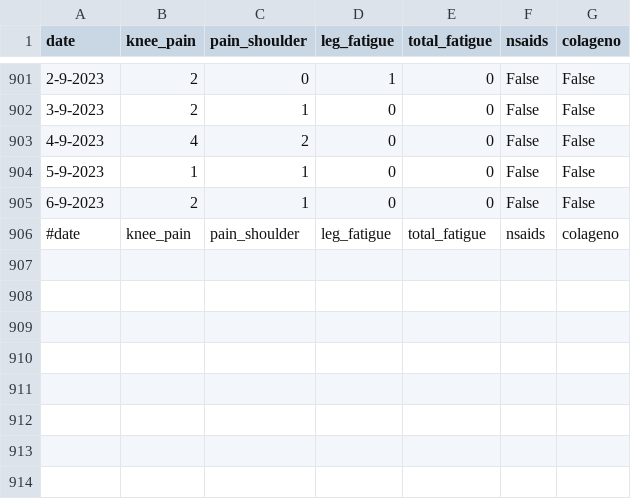
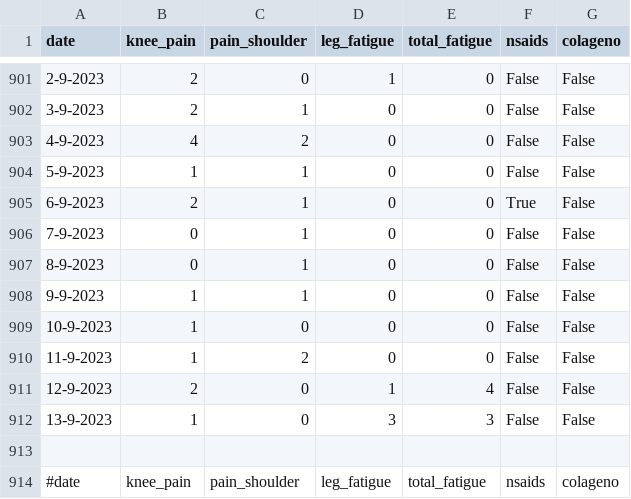
Before and after one commit to cmougan/knee, a CSV file: data/pain.csv, drawn as a sheet; only a part is shown, gaps mark what is left out.

```diff
--- a/data/pain.csv
+++ b/data/pain.csv
@@ -904,3 +904,11 @@ date,knee_pain,pain_shoulder, leg_fatigue, total_fatigue, nsaids, colageno
 5-9-2023,1,1,0,0, False, False
-6-9-2023,2,1,0,0, False, False
+6-9-2023,2,1,0,0, True, False
+7-9-2023,0,1,0,0, False, False
+8-9-2023,0,1,0,0, False, False
+9-9-2023,1,1,0,0, False, False
+10-9-2023,1,0,0,0, False, False
+11-9-2023,1,2,0,0, False, False
+12-9-2023,2,0,1,4, False, False
+13-9-2023,1,0,3,3, False, False
+
 #date,knee_pain,pain_shoulder, leg_fatigue, total_fatigue, nsaids, colageno
```
Also changed, not shown: data/ati.csv, data/sport.csv, 2 other files.
